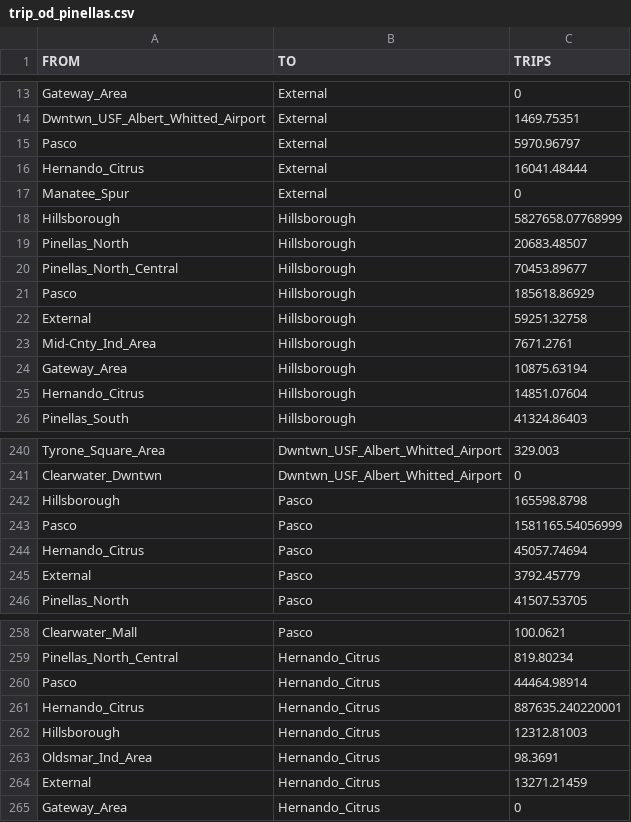
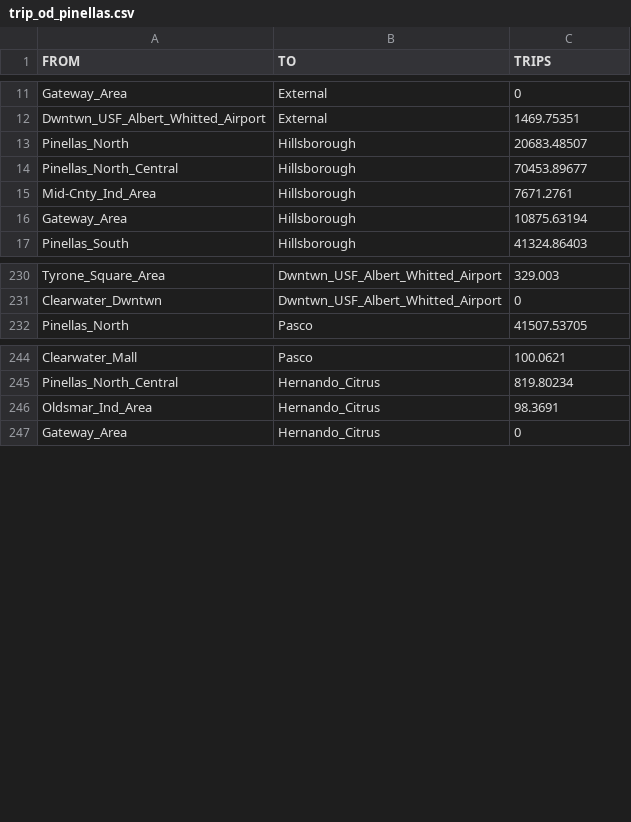
Before and after one commit to steventrev/ActivityViz_Data, a CSV file: data/tampa/Passive_Data/trip_od_pinellas.csv, drawn as a sheet; only a part is shown, gaps mark what is left out; the diff covers the shown part only.

```diff
--- a/data/tampa/Passive_Data/trip_od_pinellas.csv
+++ b/data/tampa/Passive_Data/trip_od_pinellas.csv
@@ -14,13 +12,6 @@ Gateway_Area,External,0
 Dwntwn_USF_Albert_Whitted_Airport,External,1469.75351
-Pasco,External,5970.96797
-Hernando_Citrus,External,16041.48444
-Manatee_Spur,External,0
-Hillsborough,Hillsborough,5827658.07768999
 Pinellas_North,Hillsborough,20683.48507
 Pinellas_North_Central,Hillsborough,70453.89677
-Pasco,Hillsborough,185618.86929
-External,Hillsborough,59251.32758
 Mid-Cnty_Ind_Area,Hillsborough,7671.2761
 Gateway_Area,Hillsborough,10875.63194
-Hernando_Citrus,Hillsborough,14851.07604
 Pinellas_South,Hillsborough,41324.86403
@@ -241,6 +231,2 @@ Tyrone_Square_Area,Dwntwn_USF_Albert_Whitted_Airport,329.003
 Clearwater_Dwntwn,Dwntwn_USF_Albert_Whitted_Airport,0
-Hillsborough,Pasco,165598.8798
-Pasco,Pasco,1581165.54056999
-Hernando_Citrus,Pasco,45057.74694
-External,Pasco,3792.45779
 Pinellas_North,Pasco,41507.53705
@@ -259,7 +245,3 @@ Clearwater_Mall,Pasco,100.0621
 Pinellas_North_Central,Hernando_Citrus,819.80234
-Pasco,Hernando_Citrus,44464.98914
-Hernando_Citrus,Hernando_Citrus,887635.240220001
-Hillsborough,Hernando_Citrus,12312.81003
 Oldsmar_Ind_Area,Hernando_Citrus,98.3691
-External,Hernando_Citrus,13271.21459
 Gateway_Area,Hernando_Citrus,0
```
Also changed, not shown: 7 removed rows elsewhere in this file, data/tampa/Passive_Data/trip_od_hillsborough.csv, data/tampa/Passive_Data/trip_od_pasco.csv, 6 other files.
